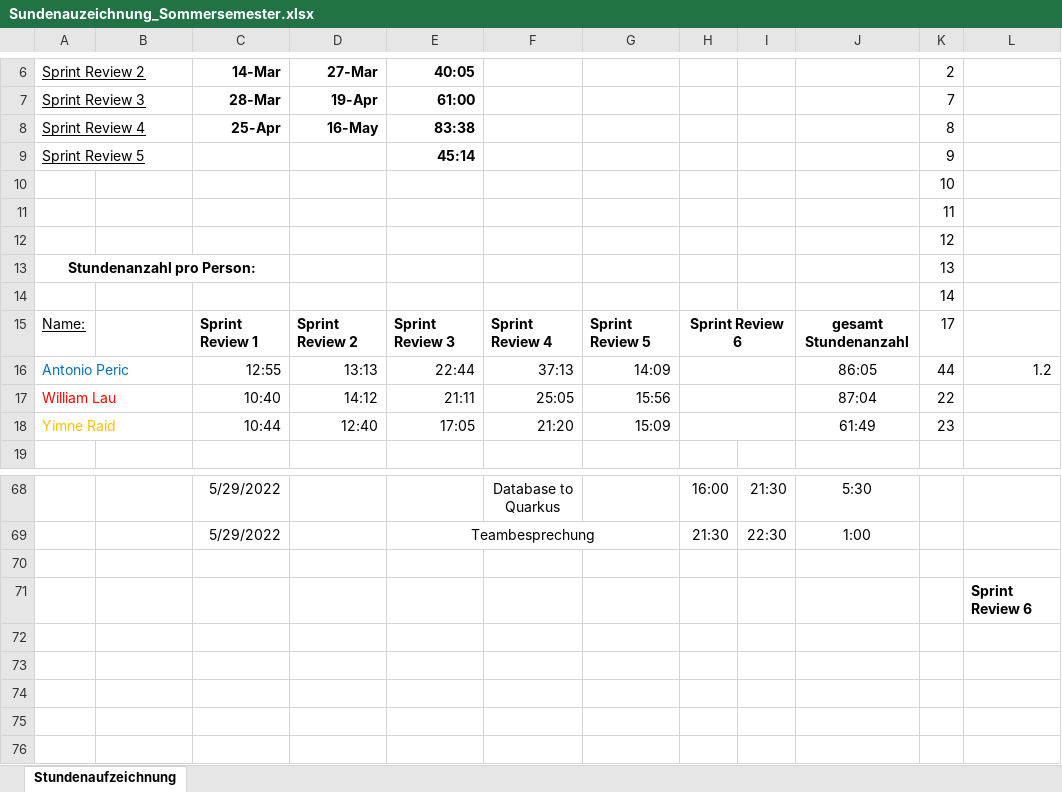
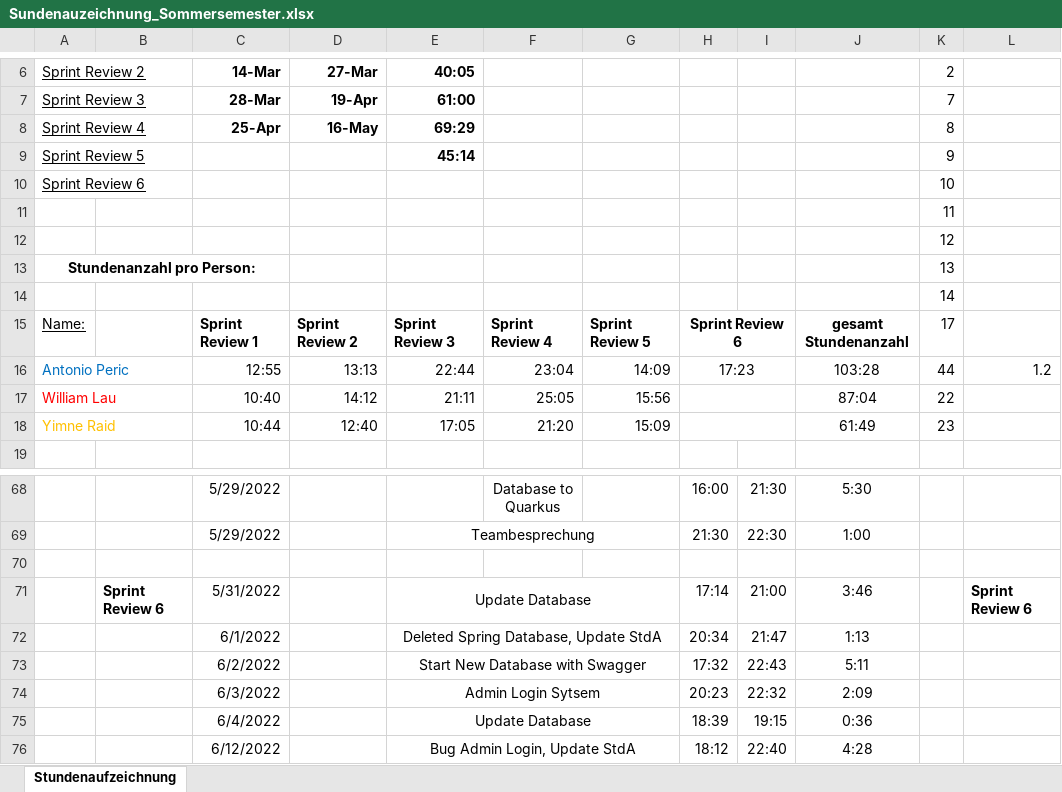
Before and after one commit to Team-Webshop-Jasmin/WebshopJasmin, an Excel workbook: Dokumente/Sundenauzeichnung_Sommersemester.xlsx, sheet Stundenaufzeichnung, drawn as a sheet; only a part is shown, gaps mark what is left out; values as stored, in another font and other column widths than the file's, no borders; rows hold the shown columns only; the diff names each change by its address in the sheet, - before the commit and + after, or states it on an @@ line.

```diff
--- a/Dokumente/Sundenauzeichnung_Sommersemester.xlsx (sheet Stundenaufzeichnung)
+++ b/Dokumente/Sundenauzeichnung_Sommersemester.xlsx (sheet Stundenaufzeichnung)
-E8: 83:38
+E8: 69:29
-A10: (empty)
+A10: Sprint Review 6
+A10:B10 merged
-F16: 37:13
+F16: 23:04
-H16: (empty)
+H16: 17:23
-J16: 86:05
+J16: 103:28
-B71: (empty)
+B71: Sprint Review 6
-C71: (empty)
+C71: 5/31/2022
-E71: (empty)
+E71: Update Database
+E71:G71 merged
-H71: (empty)
+H71: 17:14
-I71: (empty)
+I71: 21:00
-J71: (empty)
+J71: 3:46
+row 72:  |  | 6/1/2022 |  | Deleted Spring Database, Update StdA |  |  | 20:34 | 21:47 | 1:13
+row 73:  |  | 6/2/2022 |  | Start New Database with Swagger |  |  | 17:32 | 22:43 | 5:11
+row 74:  |  | 6/3/2022 |  | Admin Login Sytsem |  |  | 20:23 | 22:32 | 2:09
+row 75:  |  | 6/4/2022 |  | Update Database |  |  | 18:39 | 19:15 | 0:36
+row 76:  |  | 6/12/2022 |  | Bug Admin Login, Update StdA |  |  | 18:12 | 22:40 | 4:28
```
Also changed, not shown: formulas that keep their value, 1 other file.
